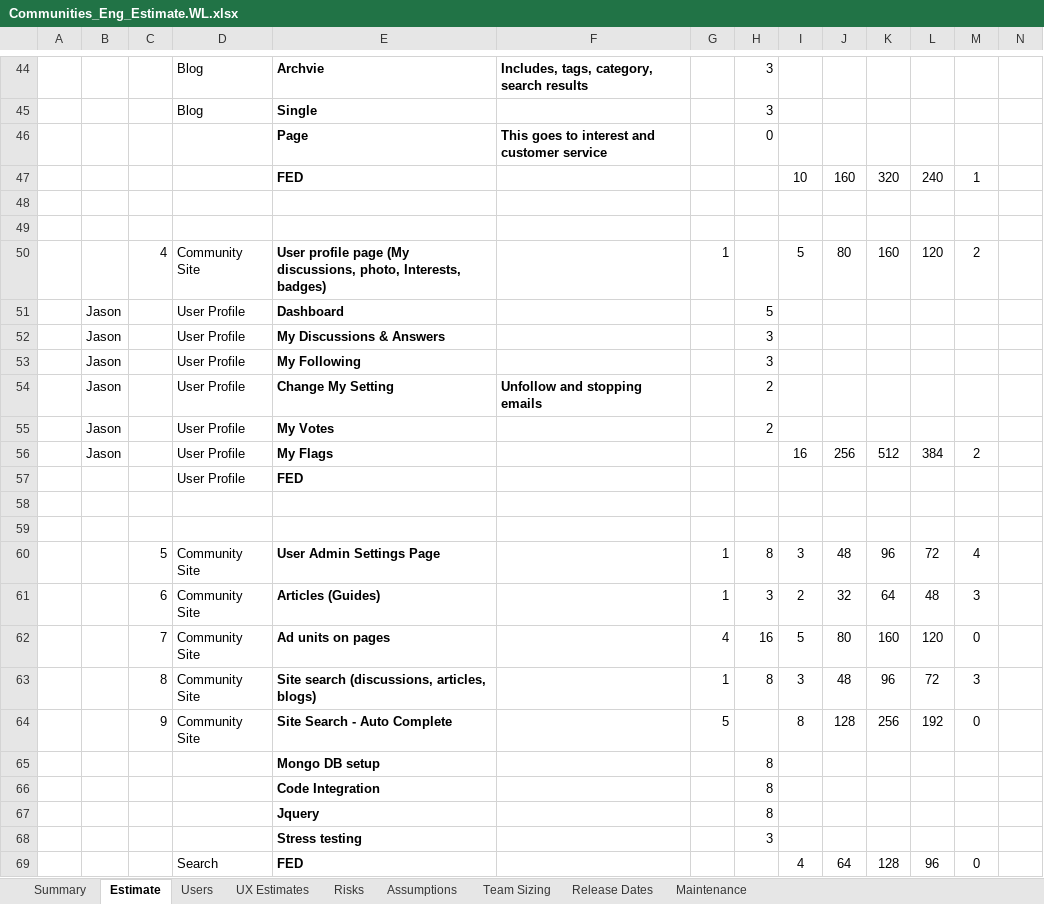
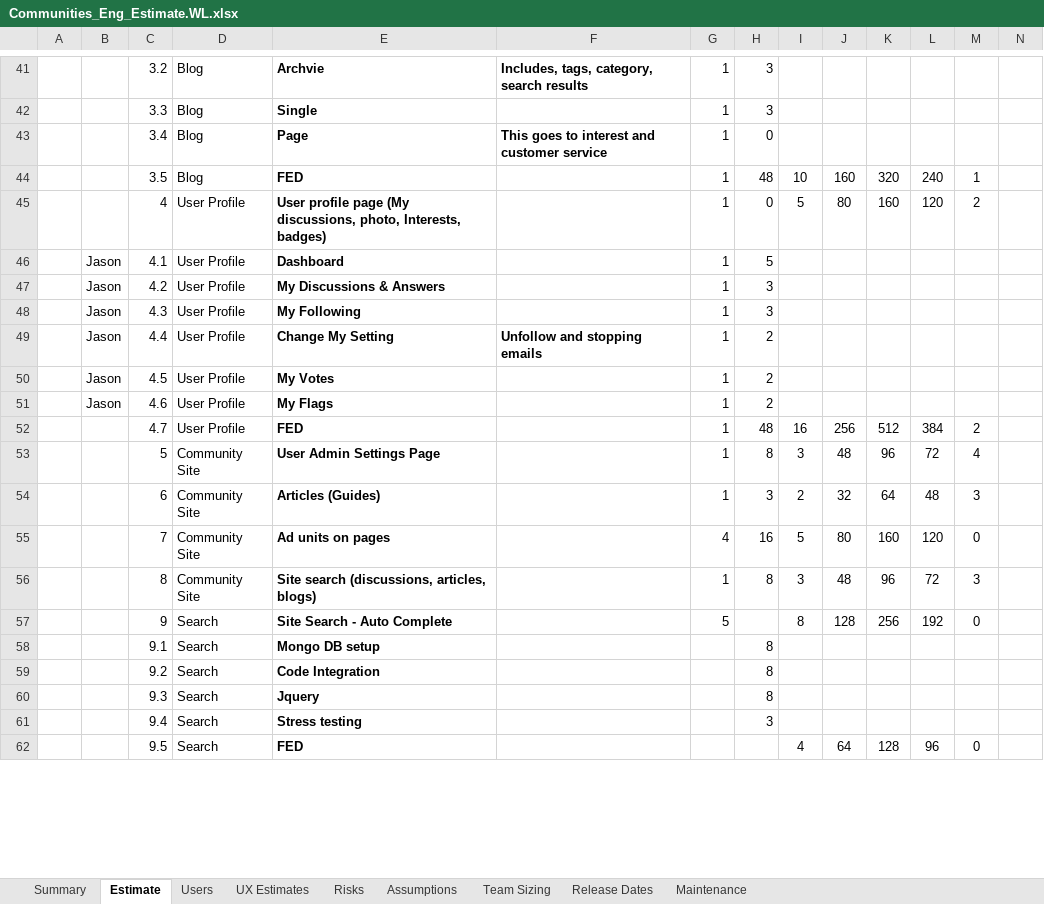
Before and after one commit to starbunks/ilikebeer, an Excel workbook: Communities_Eng_Estimate.WL.xlsx, sheet Estimate, drawn as a sheet; only a part is shown, gaps mark what is left out; values as stored, in another font and other column widths than the file's, no borders; removed rows and columns are numbered as before the commit, all else as after; rows hold the shown columns only; the diff covers the shown part only; the diff names each change by its address in the sheet, - before the commit and + after, or states it on an @@ line.

Commit message:
/ ‘Communities_Eng_Estimate.WL.xlsx’

```diff
--- a/Communities_Eng_Estimate.WL.xlsx (sheet Estimate)
+++ b/Communities_Eng_Estimate.WL.xlsx (sheet Estimate)
-C41: (empty)
+C41: 3.2
-G41:G44: (empty)
+G41:G44: 1
-C42: (empty)
+C42: 3.3
-C43: (empty)
+C43: 3.4
-D43:D44: (empty)
+D43:D44: Blog
-C44: (empty)
+C44: 3.5
-H44: (empty)
+H44: 48
-row 48: (empty)
-row 49: (empty)
-D45: Community Site
+D45: User Profile
-H45: (empty)
+H45: 0
-C46: (empty)
+C46: 4.1
-G46:G50: (empty)
+G46:G50: 1
-C47: (empty)
+C47: 4.2
-C48: (empty)
+C48: 4.3
-C49: (empty)
+C49: 4.4
-C50: (empty)
+C50: 4.5
+row 51:  | Jason | 4.6 | User Profile | My Flags |  | 1 | 2
-B52: Jason
+B52: (empty)
-C52: (empty)
+C52: 4.7
-E52: My Flags
+E52: FED
-G52: (empty)
+G52: 1
-H52: (empty)
+H52: 48
-row 57:  |  |  | User Profile | FED
-row 58: (empty)
-row 59: (empty)
-D57: Community Site
+D57: Search
-C58: (empty)
+C58: 9.1
-D58:D61: (empty)
+D58:D61: Search
-C59: (empty)
+C59: 9.2
-C60: (empty)
+C60: 9.3
-C61: (empty)
+C61: 9.4
-C62: (empty)
+C62: 9.5
```
Also changed, not shown: 4 added rows, 25 removed rows, 83 edited cells and cell formats elsewhere in this sheet, formulas that keep their value.
